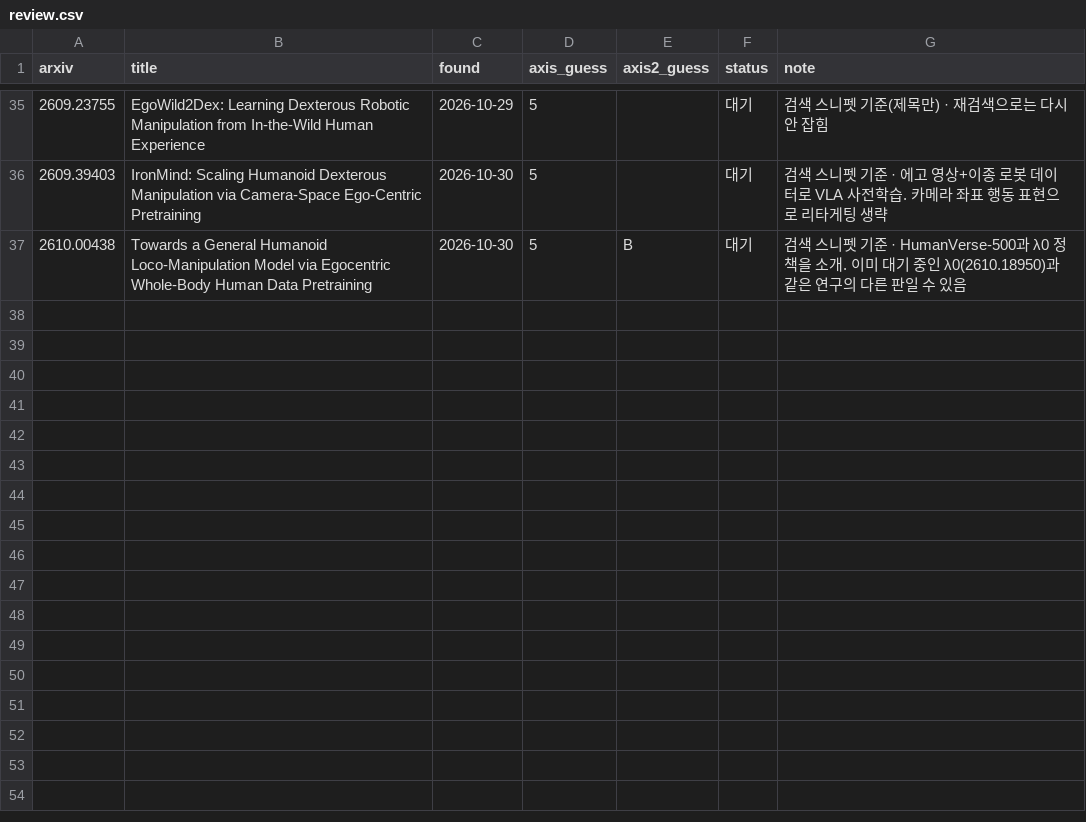
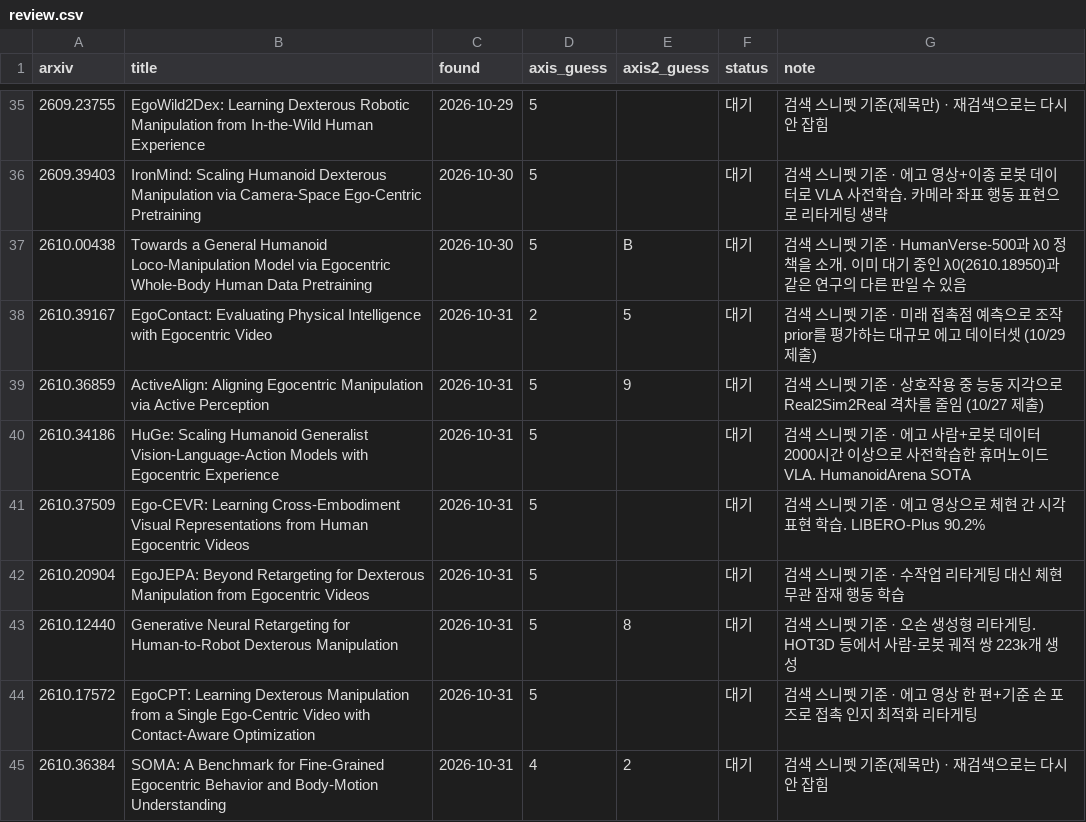
Before and after one commit to SeoBuAs/awesome_egocentric_survey, a CSV file: data/review.csv, drawn as a sheet; only a part is shown, gaps mark what is left out; the diff names each change by its address in the sheet, - before the commit and + after, or states it on an @@ line.

```diff
--- a/data/review.csv
+++ b/data/review.csv
+row 38: 2610.39167 | EgoContact: Evaluating Physical Intelligence with Egocentric Video | 2026-10-31 | 2 | 5 | 대기 | 검색 스니펫 기준 · 미래 접촉점 예측으로 조작 prior를 평가하는 대규모 에고 데이터셋 (10/29 제출)
+row 39: 2610.36859 | ActiveAlign: Aligning Egocentric Manipulation via Active Perception | 2026-10-31 | 5 | 9 | 대기 | 검색 스니펫 기준 · 상호작용 중 능동 지각으로 Real2Sim2Real 격차를 줄임 (10/27 제출)
+row 40: 2610.34186 | HuGe: Scaling Humanoid Generalist Vision-Language-Action Models with Egocentric Experience | 2026-10-31 | 5 |  | 대기 | 검색 스니펫 기준 · 에고 사람+로봇 데이터 2000시간 이상으로 사전학습한 휴머노이드 VLA. HumanoidArena SOTA
+row 41: 2610.37509 | Ego-CEVR: Learning Cross-Embodiment Visual Representations from Human Egocentric Videos | 2026-10-31 | 5 |  | 대기 | 검색 스니펫 기준 · 에고 영상으로 체현 간 시각 표현 학습. LIBERO-Plus 90.2%
+row 42: 2610.20904 | EgoJEPA: Beyond Retargeting for Dexterous Manipulation from Egocentric Videos | 2026-10-31 | 5 |  | 대기 | 검색 스니펫 기준 · 수작업 리타게팅 대신 체현 무관 잠재 행동 학습
+row 43: 2610.12440 | Generative Neural Retargeting for Human-to-Robot Dexterous Manipulation | 2026-10-31 | 5 | 8 | 대기 | 검색 스니펫 기준 · 오손 생성형 리타게팅. HOT3D 등에서 사람-로봇 궤적 쌍 223k개 생성
+row 44: 2610.17572 | EgoCPT: Learning Dexterous Manipulation from a Single Ego-Centric Video with Contact-Aware Optimization | 2026-10-31 | 5 |  | 대기 | 검색 스니펫 기준 · 에고 영상 한 편+기준 손 포즈로 접촉 인지 최적화 리타게팅
+row 45: 2610.36384 | SOMA: A Benchmark for Fine-Grained Egocentric Behavior and Body-Motion Understanding | 2026-10-31 | 4 | 2 | 대기 | 검색 스니펫 기준(제목만) · 재검색으로는 다시 안 잡힘
```
Also changed, not shown: 3 other files.
